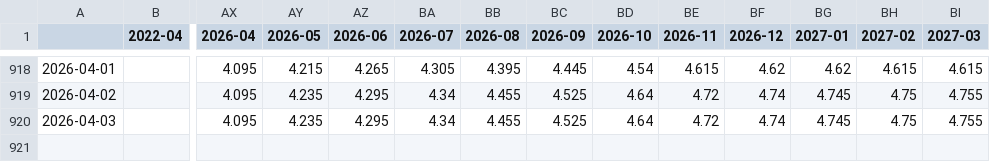
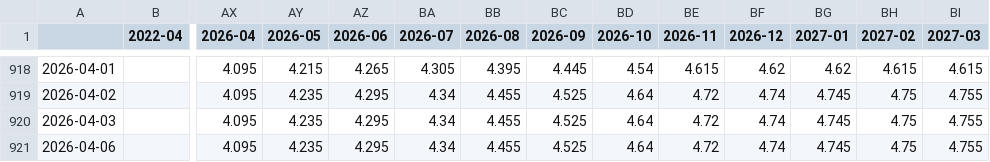
Before and after one commit to bpalmer4/ASX, a CSV file: ASX-COMBINED/ASX-COMBINED.csv, drawn as a sheet; only a part is shown, gaps mark what is left out; rows hold the shown columns only; the diff names each change by its address in the sheet, - before the commit and + after, or states it on an @@ line.

Commit message:
Daily ASX data capture 2026-04-06

```diff
--- a/ASX-COMBINED/ASX-COMBINED.csv
+++ b/ASX-COMBINED/ASX-COMBINED.csv
+row 921: 2026-04-06 |  | 4.095 | 4.235 | 4.295 | 4.34 | 4.455 | 4.525 | 4.64 | 4.72 | 4.74 | 4.745 | 4.75 | 4.755
```
Also changed, not shown: 7 other files.
